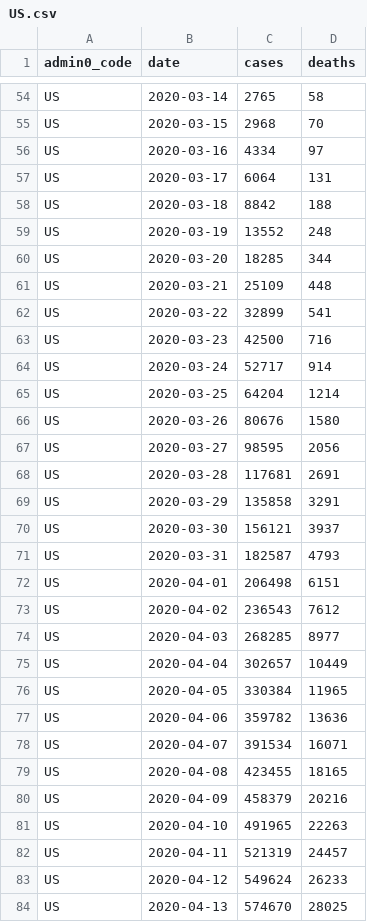
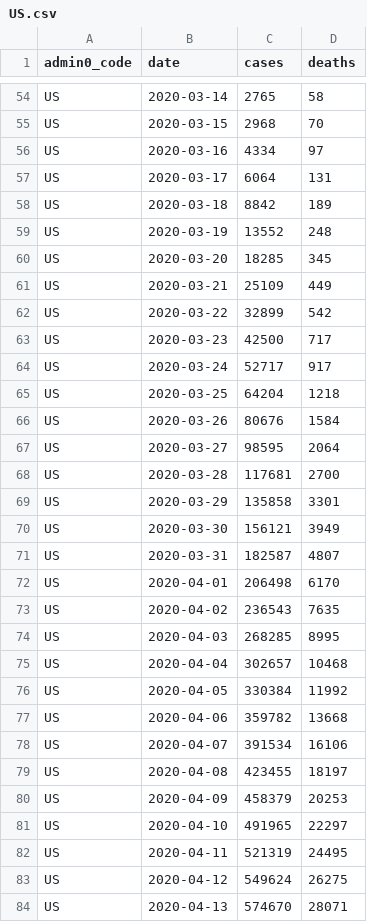
Before and after one commit to covid-open-data/xform-casecount-us-jhu, a CSV file: output/admin0/US.csv, drawn as a sheet; only a part is shown, gaps mark what is left out; the diff covers the shown part only.

```diff
--- a/output/admin0/US.csv
+++ b/output/admin0/US.csv
@@ -57,28 +57,28 @@ US,2020-03-16,4334,97
 US,2020-03-17,6064,131
-US,2020-03-18,8842,188
+US,2020-03-18,8842,189
 US,2020-03-19,13552,248
-US,2020-03-20,18285,344
-US,2020-03-21,25109,448
-US,2020-03-22,32899,541
-US,2020-03-23,42500,716
-US,2020-03-24,52717,914
-US,2020-03-25,64204,1214
-US,2020-03-26,80676,1580
-US,2020-03-27,98595,2056
-US,2020-03-28,117681,2691
-US,2020-03-29,135858,3291
-US,2020-03-30,156121,3937
-US,2020-03-31,182587,4793
-US,2020-04-01,206498,6151
-US,2020-04-02,236543,7612
-US,2020-04-03,268285,8977
-US,2020-04-04,302657,10449
-US,2020-04-05,330384,11965
-US,2020-04-06,359782,13636
-US,2020-04-07,391534,16071
-US,2020-04-08,423455,18165
-US,2020-04-09,458379,20216
-US,2020-04-10,491965,22263
-US,2020-04-11,521319,24457
-US,2020-04-12,549624,26233
-US,2020-04-13,574670,28025
+US,2020-03-20,18285,345
+US,2020-03-21,25109,449
+US,2020-03-22,32899,542
+US,2020-03-23,42500,717
+US,2020-03-24,52717,917
+US,2020-03-25,64204,1218
+US,2020-03-26,80676,1584
+US,2020-03-27,98595,2064
+US,2020-03-28,117681,2700
+US,2020-03-29,135858,3301
+US,2020-03-30,156121,3949
+US,2020-03-31,182587,4807
+US,2020-04-01,206498,6170
+US,2020-04-02,236543,7635
+US,2020-04-03,268285,8995
+US,2020-04-04,302657,10468
+US,2020-04-05,330384,11992
+US,2020-04-06,359782,13668
+US,2020-04-07,391534,16106
+US,2020-04-08,423455,18197
+US,2020-04-09,458379,20253
+US,2020-04-10,491965,22297
+US,2020-04-11,521319,24495
+US,2020-04-12,549624,26275
+US,2020-04-13,574670,28071
```
Also changed, not shown: 1 added row and 114 edited cells elsewhere in this file, output/admin1/US.csv.
